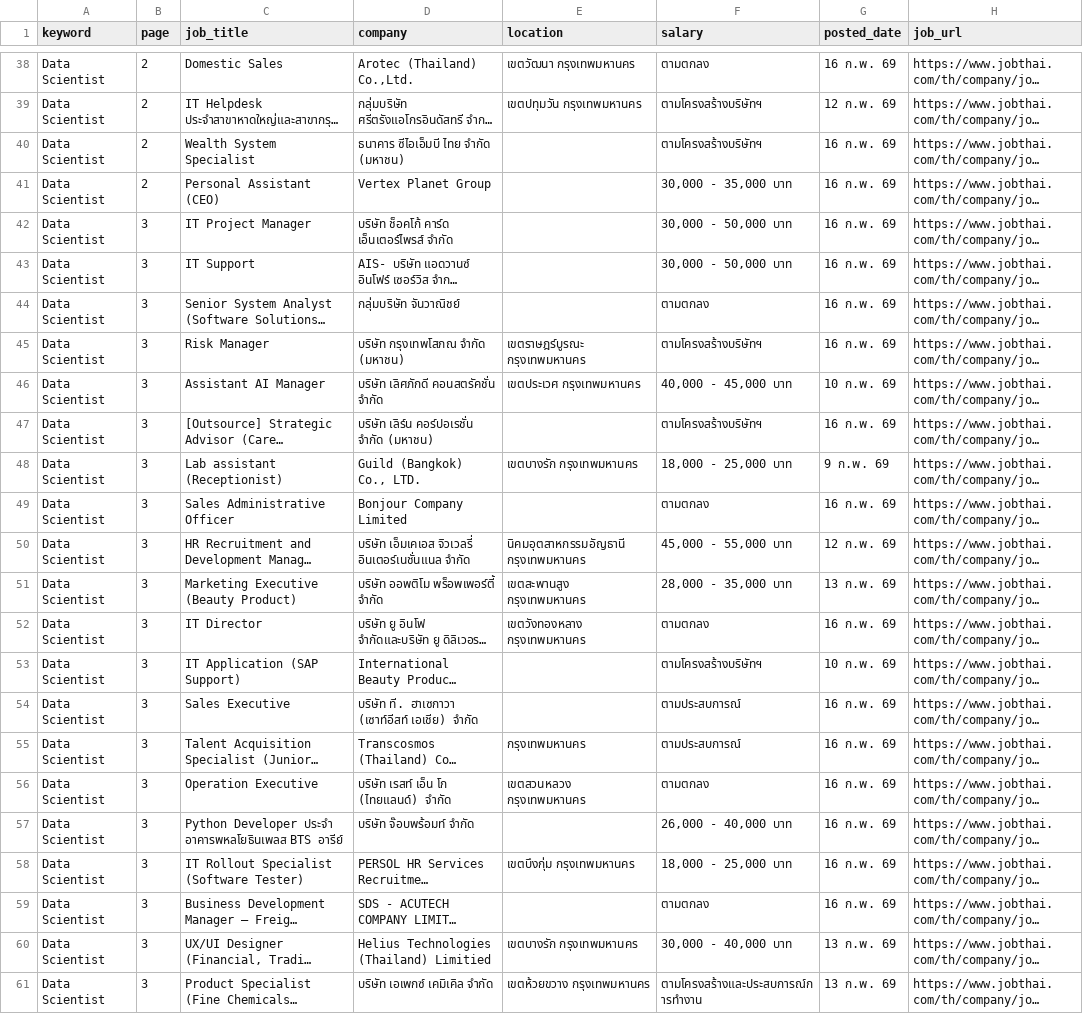
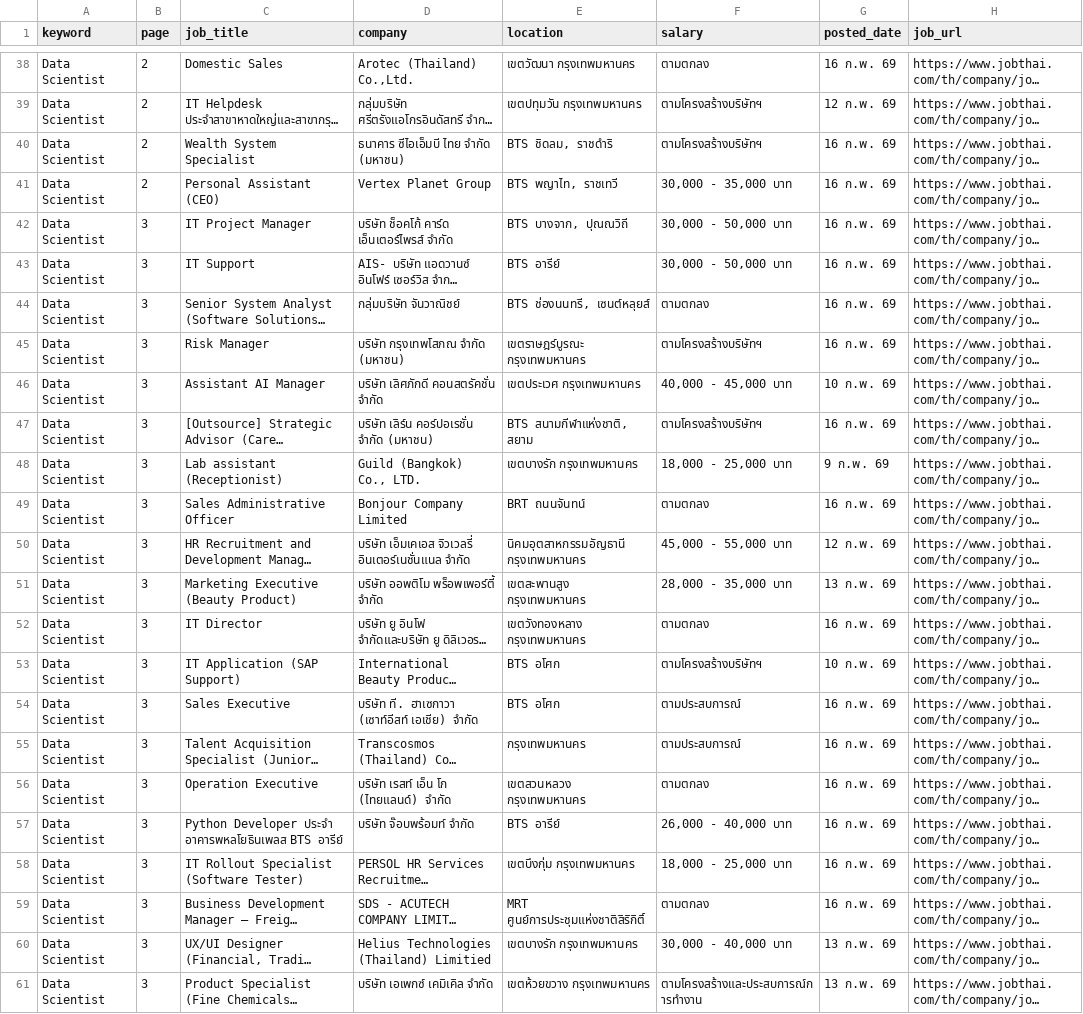
Before and after one commit to Natthasawin2003/Job_Market_Analyzer_Web_Scraping, a CSV file: Moss/jobsdb_data-scientist_jobthai_20260217.csv, drawn as a sheet; only a part is shown, gaps mark what is left out; long unchanged cells end in …; the diff covers the shown part only; the diff names each change by its address in the sheet, - before the commit and + after, or states it on an @@ line.

```diff
--- a/Moss/jobsdb_data-scientist_jobthai_20260217.csv
+++ b/Moss/jobsdb_data-scientist_jobthai_20260217.csv
-E40 (location): (empty)
+E40 (location): BTS ชิดลม, ราชดำริ
-E41 (location): (empty)
+E41 (location): BTS พญาไท, ราชเทวี
-E42 (location): (empty)
+E42 (location): BTS บางจาก, ปุณณวิถี
-E43 (location): (empty)
+E43 (location): BTS อารีย์
-E44 (location): (empty)
+E44 (location): BTS ช่องนนทรี, เซนต์หลุยส์
-E47 (location): (empty)
+E47 (location): BTS สนามกีฬาแห่งชาติ, สยาม
-E49 (location): (empty)
+E49 (location): BRT ถนนจันทน์
-E53:E54 (location): (empty)
+E53:E54 (location): BTS อโศก
-E57 (location): (empty)
+E57 (location): BTS อารีย์
-E59 (location): (empty)
+E59 (location): MRT ศูนย์การประชุมแห่งชาติสิริกิติ์
```
Also changed, not shown: 2 added rows, 2 removed rows, 1 moved row and 27 edited cells elsewhere in this file, 2 other files.
